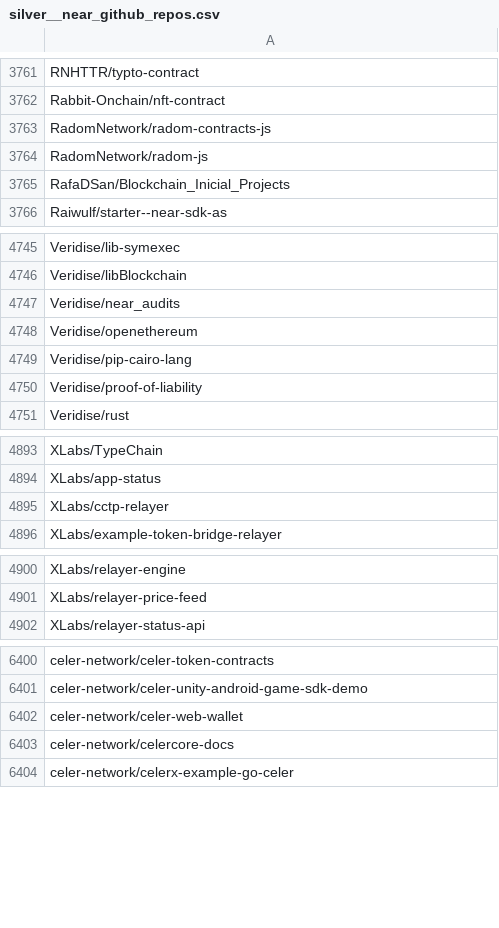
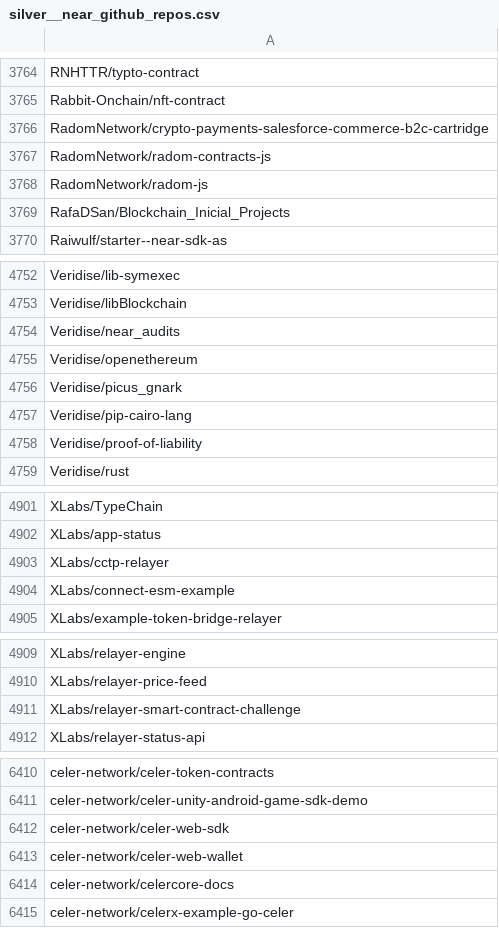
Before and after one commit to FlipsideCrypto/crosschain-models, a CSV file: data/silver__near_github_repos.csv, drawn as a sheet; only a part is shown, gaps mark what is left out; the diff covers the shown part only.

```diff
--- a/data/silver__near_github_repos.csv
+++ b/data/silver__near_github_repos.csv
@@ -3762,2 +3765,3 @@ RNHTTR/typto-contract
 Rabbit-Onchain/nft-contract
+RadomNetwork/crypto-payments-salesforce-commerce-b2c-cartridge
 RadomNetwork/radom-contracts-js
@@ -4748,2 +4755,3 @@ Veridise/near_audits
 Veridise/openethereum
+Veridise/picus_gnark
 Veridise/pip-cairo-lang
@@ -4895,2 +4903,3 @@ XLabs/app-status
 XLabs/cctp-relayer
+XLabs/connect-esm-example
 XLabs/example-token-bridge-relayer
@@ -4901,2 +4910,3 @@ XLabs/relayer-engine
 XLabs/relayer-price-feed
+XLabs/relayer-smart-contract-challenge
 XLabs/relayer-status-api
@@ -6401,2 +6411,3 @@ celer-network/celer-token-contracts
 celer-network/celer-unity-android-game-sdk-demo
+celer-network/celer-web-sdk
 celer-network/celer-web-wallet
```
Also changed, not shown: 15 added rows elsewhere in this file.
